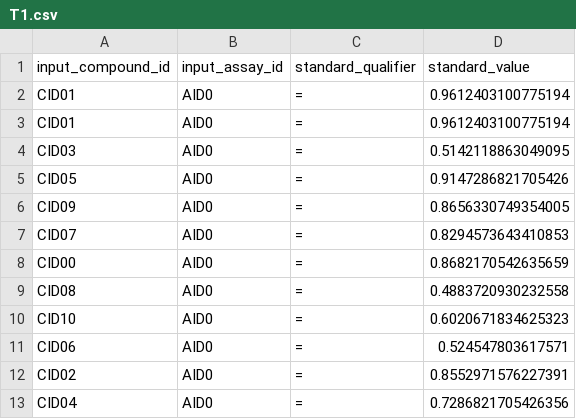
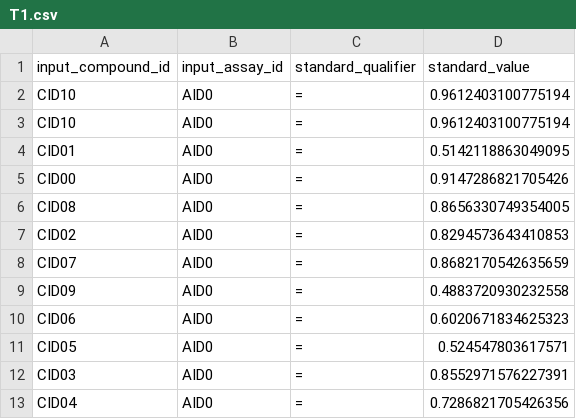
Before and after one commit to ersilia-os/zaira-chem, a CSV file: example/data/melloddy/T1.csv, drawn as a sheet.

```diff
--- a/example/data/melloddy/T1.csv
+++ b/example/data/melloddy/T1.csv
@@ -1,13 +1,13 @@
 input_compound_id,input_assay_id,standard_qualifier,standard_value
-CID01,AID0,=,0.9612403100775194
-CID01,AID0,=,0.9612403100775194
-CID03,AID0,=,0.5142118863049095
-CID05,AID0,=,0.9147286821705426
-CID09,AID0,=,0.8656330749354005
-CID07,AID0,=,0.8294573643410853
-CID00,AID0,=,0.8682170542635659
-CID08,AID0,=,0.4883720930232558
-CID10,AID0,=,0.6020671834625323
-CID06,AID0,=,0.524547803617571
-CID02,AID0,=,0.8552971576227391
+CID10,AID0,=,0.9612403100775194
+CID10,AID0,=,0.9612403100775194
+CID01,AID0,=,0.5142118863049095
+CID00,AID0,=,0.9147286821705426
+CID08,AID0,=,0.8656330749354005
+CID02,AID0,=,0.8294573643410853
+CID07,AID0,=,0.8682170542635659
+CID09,AID0,=,0.4883720930232558
+CID06,AID0,=,0.6020671834625323
+CID05,AID0,=,0.524547803617571
+CID03,AID0,=,0.8552971576227391
 CID04,AID0,=,0.7286821705426356
```
Also changed, not shown: example/data/compounds.csv, example/data/melloddy/T2.csv, 28 other files.
